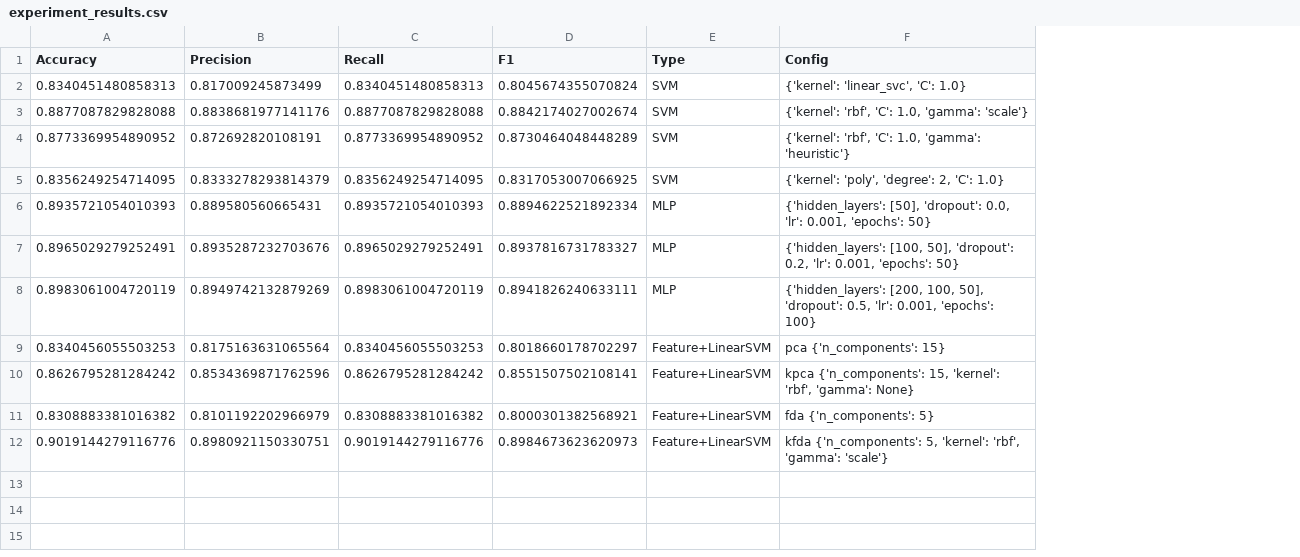
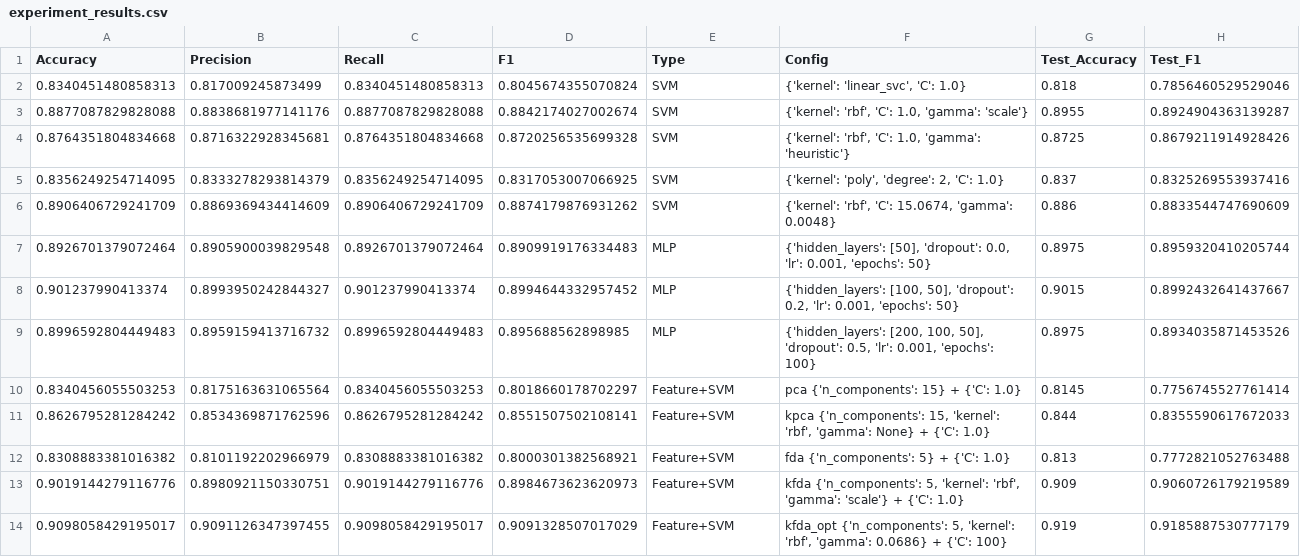
Before and after one commit to apuiggros/aml_project2, a CSV file: experiment_results.csv, drawn as a sheet; removed rows and columns are numbered as before the commit, all else as after; the diff names each change by its address in the sheet, - before the commit and + after, or states it on an @@ line.

Commit message:
Added fine tunning script to find hyperparameters + evaluating models on test data

```diff
--- a/experiment_results.csv
+++ b/experiment_results.csv
+column G (Test_Accuracy), rows 2-3: 0.818 | 0.8955; row 5: 0.837; rows 10-13: 0.8145 | 0.844 | 0.813 | 0.909
+column H (Test_F1), rows 2-3: 0.7856460529529046 | 0.8924904363139287; row 5: 0.8325269553937416; rows 10-13: 0.7756745527761414 | 0.8355590617672033 | 0.7772821052763488 | 0.9060726179219589
-row 4: 0.8773369954890952 | 0.872692820108191 | 0.8773369954890952 | 0.8730464048448289 | SVM | {'kernel': 'rbf', 'C': 1.0, 'gamma': 'heuristic'}
+row 4: 0.8764351804834668 | 0.8716322928345681 | 0.8764351804834668 | 0.8720256535699328 | SVM | {'kernel': 'rbf', 'C': 1.0, 'gamma': 'heuristic'} | 0.8725 | 0.8679211914928426
-row 6: 0.8935721054010393 | 0.889580560665431 | 0.8935721054010393 | 0.8894622521892334 | MLP | {'hidden_layers': [50], 'dropout': 0.0, 'lr': 0.001, 'epochs': 50}
-row 7: 0.8965029279252491 | 0.8935287232703676 | 0.8965029279252491 | 0.8937816731783327 | MLP | {'hidden_layers': [100, 50], 'dropout': 0.2, 'lr': 0.001, 'epochs': 50}
-row 8: 0.8983061004720119 | 0.8949742132879269 | 0.8983061004720119 | 0.8941826240633111 | MLP | {'hidden_layers': [200, 100, 50], 'dropout': 0.5, 'lr': 0.001, 'epochs': 100}
+row 6: 0.8906406729241709 | 0.8869369434414609 | 0.8906406729241709 | 0.8874179876931262 | SVM | {'kernel': 'rbf', 'C': 15.0674, 'gamma': 0.0048} | 0.886 | 0.8833544747690609
+row 7: 0.8926701379072464 | 0.8905900039829548 | 0.8926701379072464 | 0.8909919176334483 | MLP | {'hidden_layers': [50], 'dropout': 0.0, 'lr': 0.001, 'epochs': 50} | 0.8975 | 0.8959320410205744
+row 8: 0.901237990413374 | 0.8993950242844327 | 0.901237990413374 | 0.8994644332957452 | MLP | {'hidden_layers': [100, 50], 'dropout': 0.2, 'lr': 0.001, 'epochs': 50} | 0.9015 | 0.8992432641437667
+row 9: 0.8996592804449483 | 0.8959159413716732 | 0.8996592804449483 | 0.895688562898985 | MLP | {'hidden_layers': [200, 100, 50], 'dropout': 0.5, 'lr': 0.001, 'epochs': 100} | 0.8975 | 0.8934035871453526
-E10:E13 (Type): Feature+LinearSVM
+E10:E13 (Type): Feature+SVM
-F10 (Config): pca {'n_components': 15}
+F10 (Config): pca {'n_components': 15} + {'C': 1.0}
-F11 (Config): …'gamma': None}
+F11 (Config): …'gamma': None} + {'C': 1.0}
-F12 (Config): fda {'n_components': 5}
+F12 (Config): fda {'n_components': 5} + {'C': 1.0}
-F13 (Config): …'gamma': 'scale'}
+F13 (Config): …'gamma': 'scale'} + {'C': 1.0}
+row 14: 0.9098058429195017 | 0.9091126347397455 | 0.9098058429195017 | 0.9091328507017029 | Feature+SVM | kfda_opt {'n_components': 5, 'kernel': 'rbf', 'gamma': 0.0686} + {'C': 100} | 0.919 | 0.9185887530777179
```
Also changed, not shown: experiment_results_partial.csv, 4 other files.
